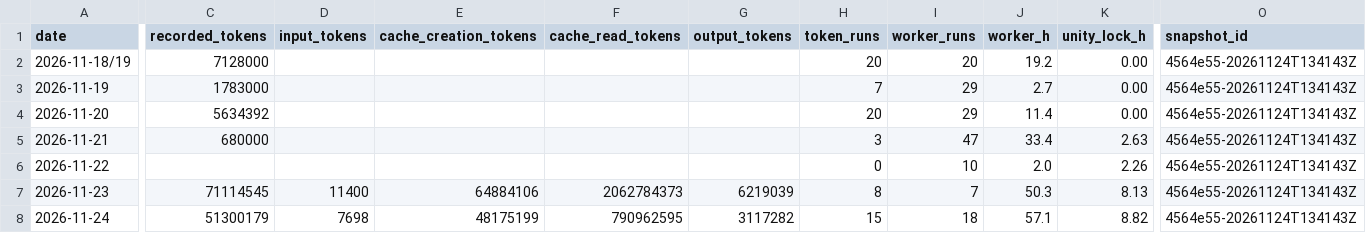
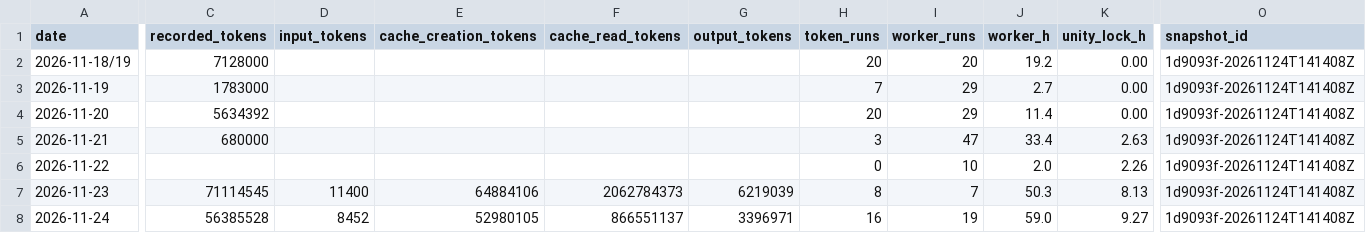
Before and after one commit to ksatriadipo/idle-space-courier-dashboard, a CSV file: data/daily_metrics.csv, drawn as a sheet; only a part is shown, gaps mark what is left out; the diff covers the shown part only; the diff names each change by its address in the sheet, - before the commit and + after, or states it on an @@ line.

```diff
--- a/data/daily_metrics.csv
+++ b/data/daily_metrics.csv
-O2:O8 (snapshot_id): 4564e55-20261124T134143Z
+O2:O8 (snapshot_id): 1d9093f-20261124T141408Z
-C8 (recorded_tokens): 51300179
+C8 (recorded_tokens): 56385528
-D8 (input_tokens): 7698
+D8 (input_tokens): 8452
-E8 (cache_creation_tokens): 48175199
+E8 (cache_creation_tokens): 52980105
-F8 (cache_read_tokens): 790962595
+F8 (cache_read_tokens): 866551137
-G8 (output_tokens): 3117282
+G8 (output_tokens): 3396971
-H8 (token_runs): 15
+H8 (token_runs): 16
-I8 (worker_runs): 18
+I8 (worker_runs): 19
-J8 (worker_h): 57.1
+J8 (worker_h): 59.0
-K8 (unity_lock_h): 8.82
+K8 (unity_lock_h): 9.27
```
Also changed, not shown: 1 edited cell elsewhere in this file, data/decisions.csv, data/runs.csv, 6 other files.
